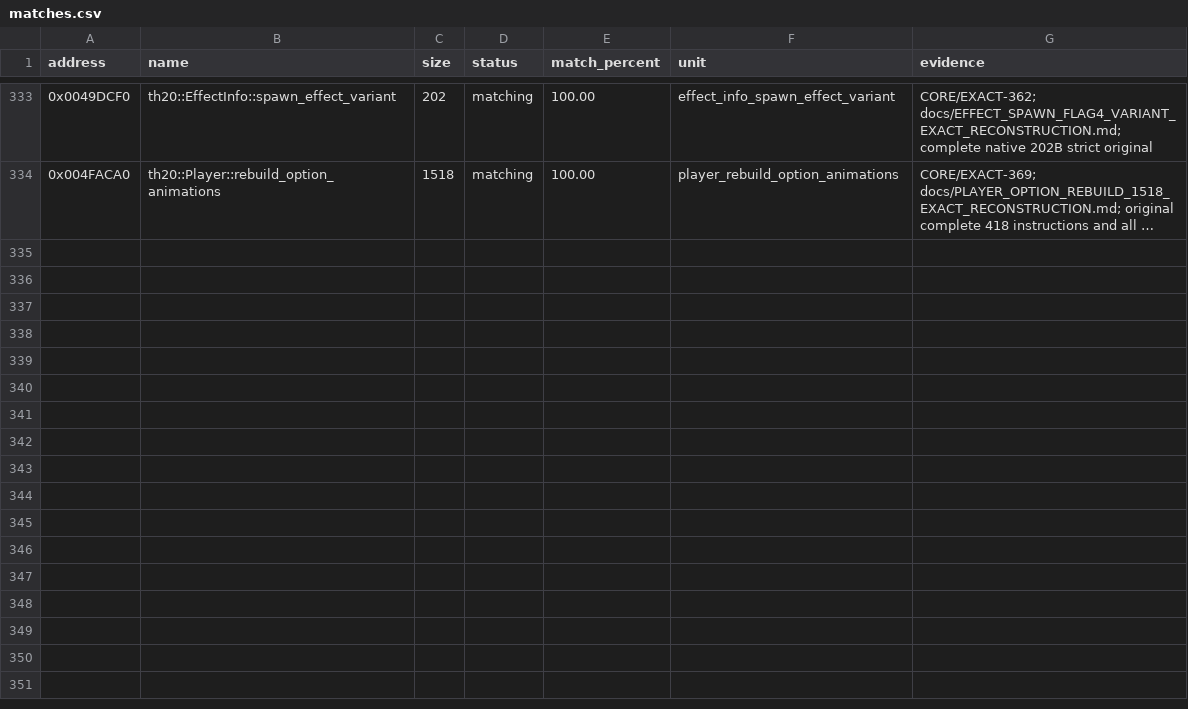
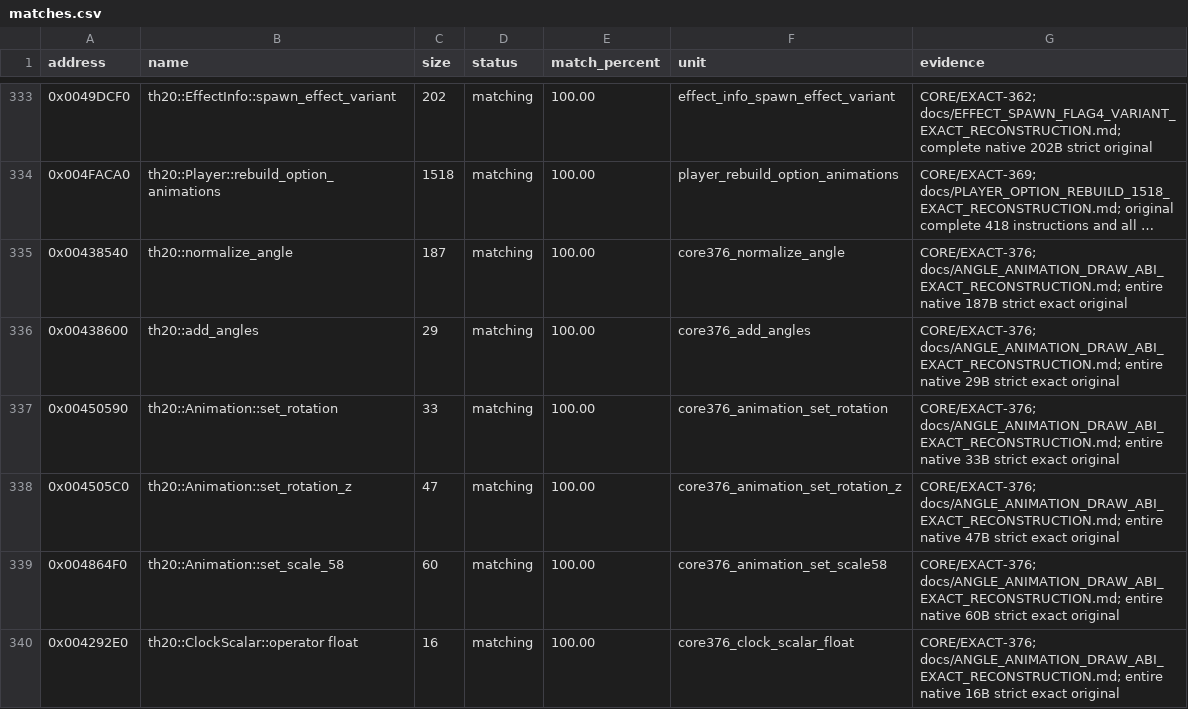
Before and after one commit to N0zoM1z0/th20, a CSV file: config/matches.csv, drawn as a sheet; only a part is shown, gaps mark what is left out; long unchanged cells end in …; the diff names each change by its address in the sheet, - before the commit and + after, or states it on an @@ line.

Commit message:
gpt-web: close exact 372-byte Angle and Animation drawing ABI chain

```diff
--- a/config/matches.csv
+++ b/config/matches.csv
+row 335: 0x00438540 | th20::normalize_angle | 187 | matching | 100.00 | core376_normalize_angle | CORE/EXACT-376; docs/ANGLE_ANIMATION_DRAW_ABI_EXACT_RECONSTRUCTION.md; entire native 187B strict exact original
+row 336: 0x00438600 | th20::add_angles | 29 | matching | 100.00 | core376_add_angles | CORE/EXACT-376; docs/ANGLE_ANIMATION_DRAW_ABI_EXACT_RECONSTRUCTION.md; entire native 29B strict exact original
+row 337: 0x00450590 | th20::Animation::set_rotation | 33 | matching | 100.00 | core376_animation_set_rotation | CORE/EXACT-376; docs/ANGLE_ANIMATION_DRAW_ABI_EXACT_RECONSTRUCTION.md; entire native 33B strict exact original
+row 338: 0x004505C0 | th20::Animation::set_rotation_z | 47 | matching | 100.00 | core376_animation_set_rotation_z | CORE/EXACT-376; docs/ANGLE_ANIMATION_DRAW_ABI_EXACT_RECONSTRUCTION.md; entire native 47B strict exact original
+row 339: 0x004864F0 | th20::Animation::set_scale_58 | 60 | matching | 100.00 | core376_animation_set_scale58 | CORE/EXACT-376; docs/ANGLE_ANIMATION_DRAW_ABI_EXACT_RECONSTRUCTION.md; entire native 60B strict exact original
+row 340: 0x004292E0 | th20::ClockScalar::operator float | 16 | matching | 100.00 | core376_clock_scalar_float | CORE/EXACT-376; docs/ANGLE_ANIMATION_DRAW_ABI_EXACT_RECONSTRUCTION.md; entire native 16B strict exact original
```
Also changed, not shown: 9 other files.
